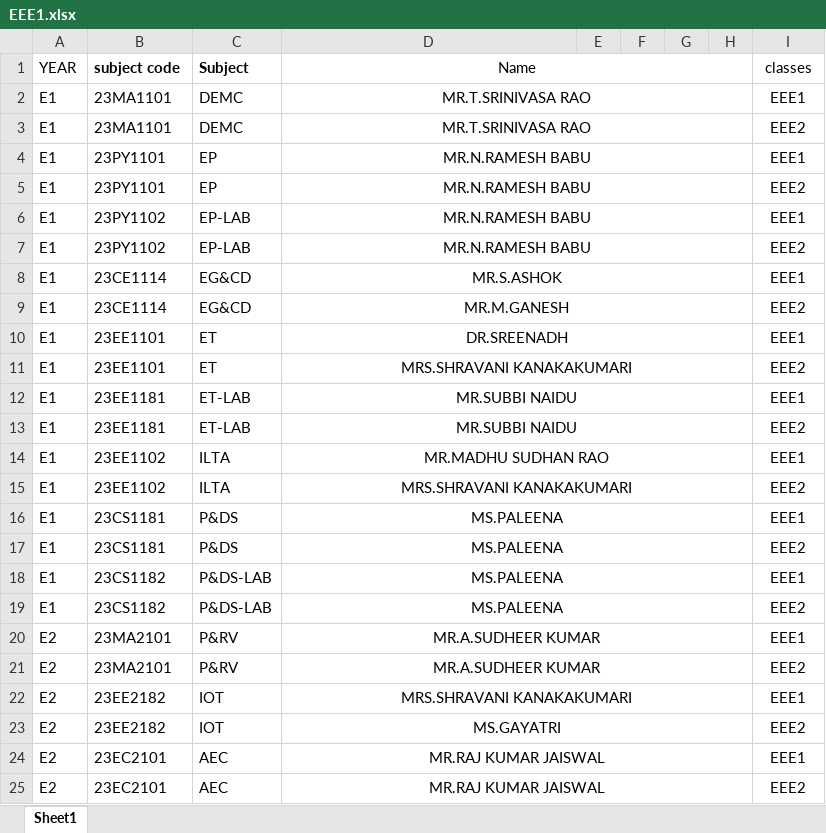
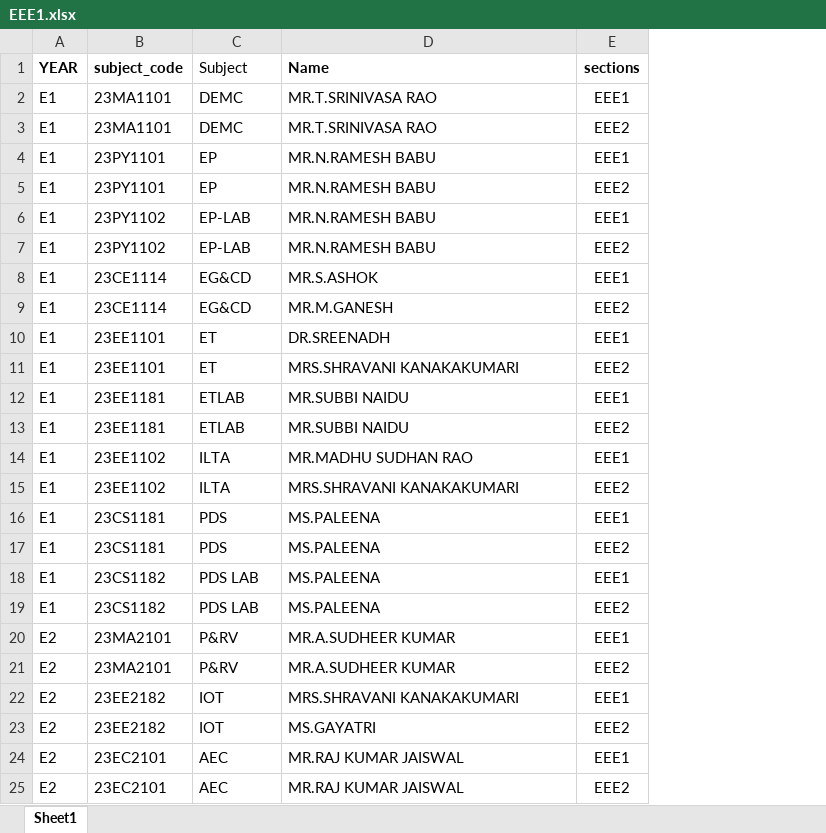
Before and after one commit to bharathallaka-o7/Time_Table_Management_Using_GenAI, an Excel workbook: Modified Data/EEE/EEE1.xlsx, sheet Sheet1, drawn as a sheet; only a part is shown; values as stored, in another font and other column widths than the file's, no borders; removed rows and columns are numbered as before the commit, all else as after; the diff covers the shown part only; the diff names each change by its address in the sheet, - before the commit and + after, or states it on an @@ line.

```diff
--- a/Modified Data/EEE/EEE1.xlsx (sheet Sheet1)
+++ b/Modified Data/EEE/EEE1.xlsx (sheet Sheet1)
-column E, empty
-column F, empty
-column G, empty
-column H, empty
-A1 bold: off
+A1 bold: on
-B1: subject code
+B1: subject_code
-C1 bold: on
+C1 bold: off
-D1:D25 alignment: center
+D1:D25 alignment: left
-D1 bold: off
+D1 bold: on
-D1:H1 merged
-E1: classes
+E1: sections
-E1 bold: off
+E1 bold: on
-D2:H2 merged
-D3:H3 merged
-D4:H4 merged
-D5:H5 merged
-D6:H6 merged
-D7:H7 merged
-D8:H8 merged
-D9:H9 merged
-D10:H10 merged
-D11:H11 merged
-C12:C13 (Subject): ET-LAB
+C12:C13 (Subject): ETLAB
-D12:H12 merged
-D13:H13 merged
-D14:H14 merged
-D15:H15 merged
-C16:C17 (Subject): P&DS
+C16:C17 (Subject): PDS
-D16:H16 merged
-D17:H17 merged
-C18:C19 (Subject): P&DS-LAB
+C18:C19 (Subject): PDS LAB
-D18:H18 merged
-D19:H19 merged
-D20:H20 merged
-D21:H21 merged
-D22:H22 merged
-D23:H23 merged
-D24:H24 merged
-D25:H25 merged
```
Also changed, not shown: cell formats and merged cells elsewhere in this sheet, Modified Data/CSE/CSE_faculty_formatted.xlsx, Modified Data/ECE/ece.xlsx, 20 other files.
